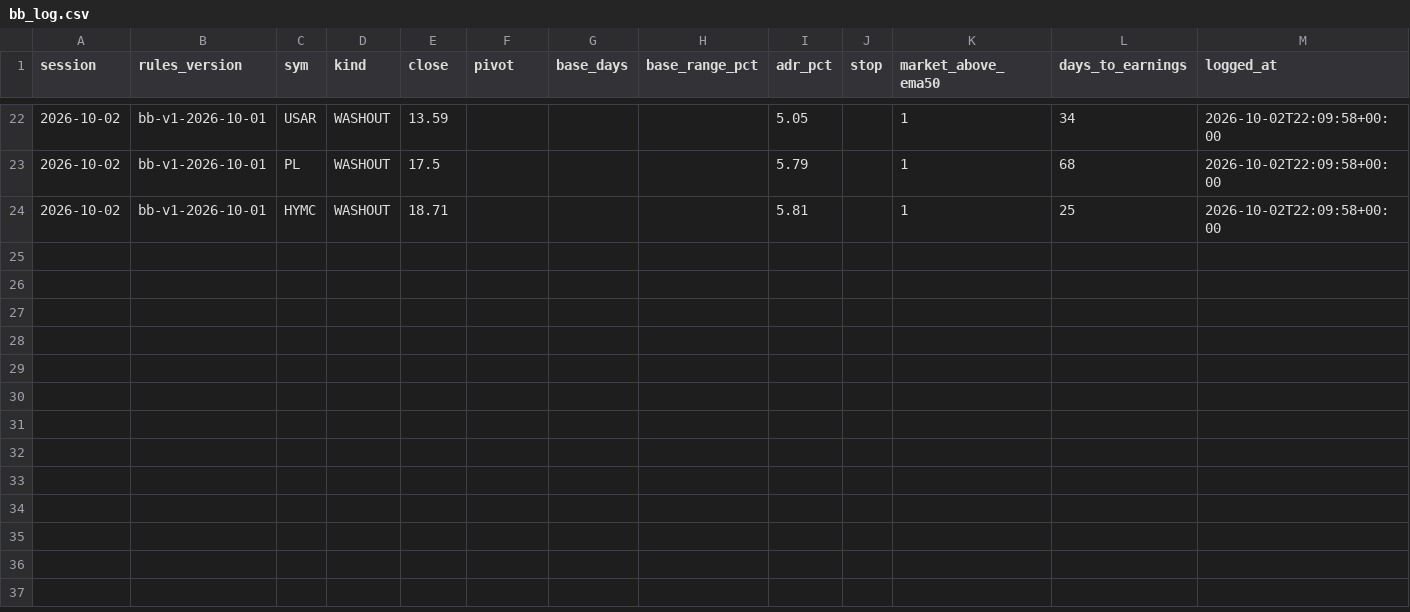
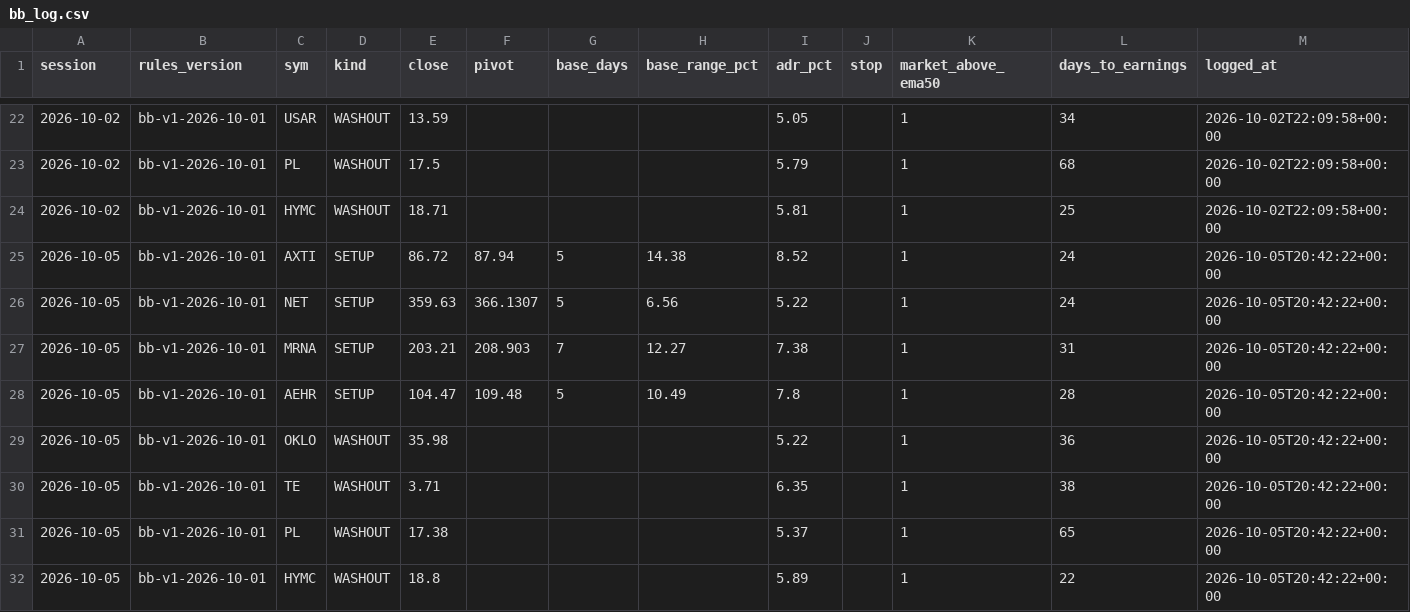
Before and after one commit to Moopheus1/Basket-Command-Centre-3, a CSV file: docs/bb_log.csv, drawn as a sheet; only a part is shown, gaps mark what is left out.

```diff
--- a/docs/bb_log.csv
+++ b/docs/bb_log.csv
@@ -24 +24,9 @@ session,rules_version,sym,kind,close,pivot,base_days,base_range_pct,adr_pct,stop
 2026-10-02,bb-v1-2026-10-01,HYMC,WASHOUT,18.71,,,,5.81,,1,25,2026-10-02T22:09:58+00:00
+2026-10-05,bb-v1-2026-10-01,AXTI,SETUP,86.72,87.94,5,14.38,8.52,,1,24,2026-10-05T20:42:22+00:00
+2026-10-05,bb-v1-2026-10-01,NET,SETUP,359.63,366.1307,5,6.56,5.22,,1,24,2026-10-05T20:42:22+00:00
+2026-10-05,bb-v1-2026-10-01,MRNA,SETUP,203.21,208.903,7,12.27,7.38,,1,31,2026-10-05T20:42:22+00:00
+2026-10-05,bb-v1-2026-10-01,AEHR,SETUP,104.47,109.48,5,10.49,7.8,,1,28,2026-10-05T20:42:22+00:00
+2026-10-05,bb-v1-2026-10-01,OKLO,WASHOUT,35.98,,,,5.22,,1,36,2026-10-05T20:42:22+00:00
+2026-10-05,bb-v1-2026-10-01,TE,WASHOUT,3.71,,,,6.35,,1,38,2026-10-05T20:42:22+00:00
+2026-10-05,bb-v1-2026-10-01,PL,WASHOUT,17.38,,,,5.37,,1,65,2026-10-05T20:42:22+00:00
+2026-10-05,bb-v1-2026-10-01,HYMC,WASHOUT,18.8,,,,5.89,,1,22,2026-10-05T20:42:22+00:00
```
Also changed, not shown: 2 other files.
